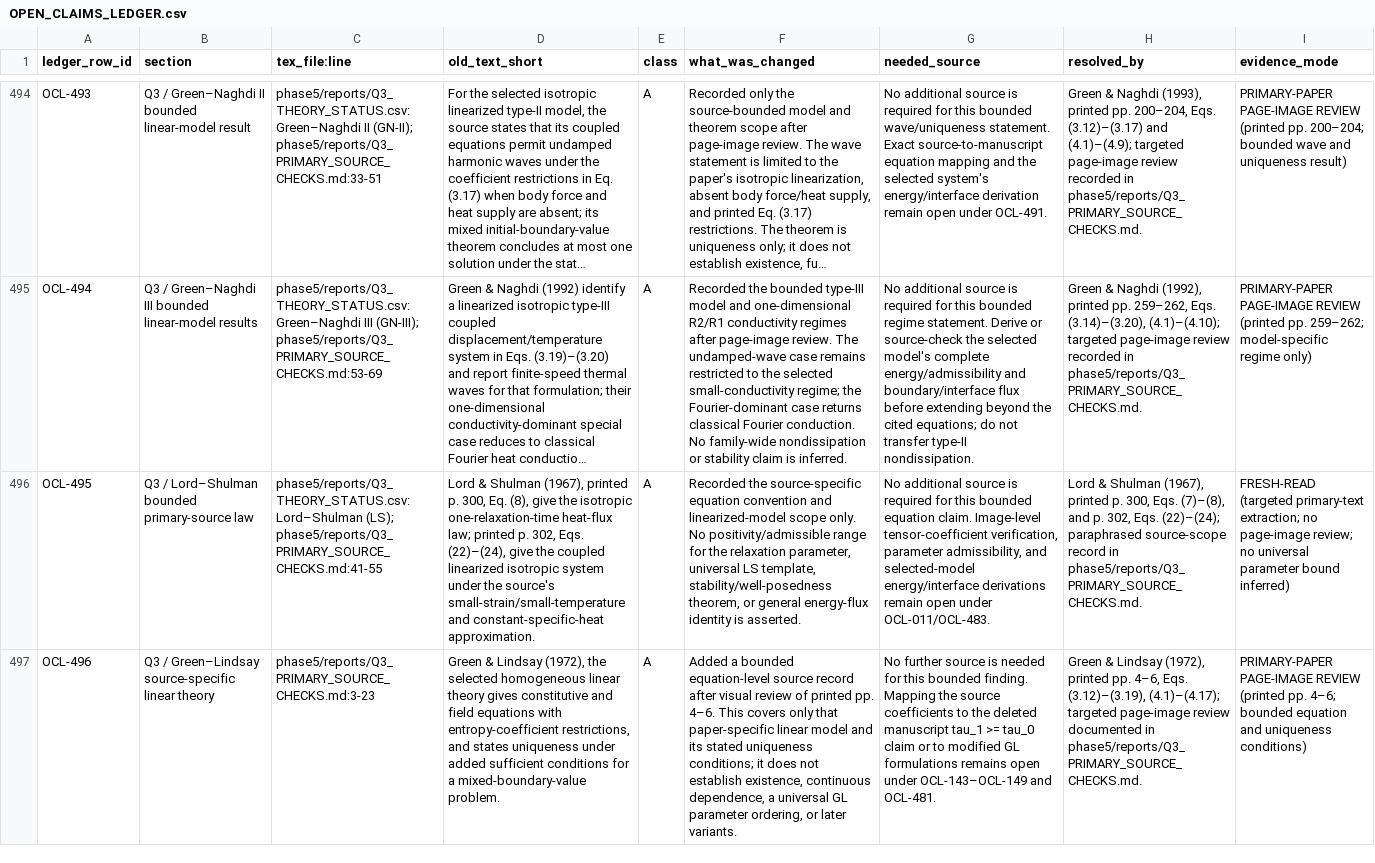
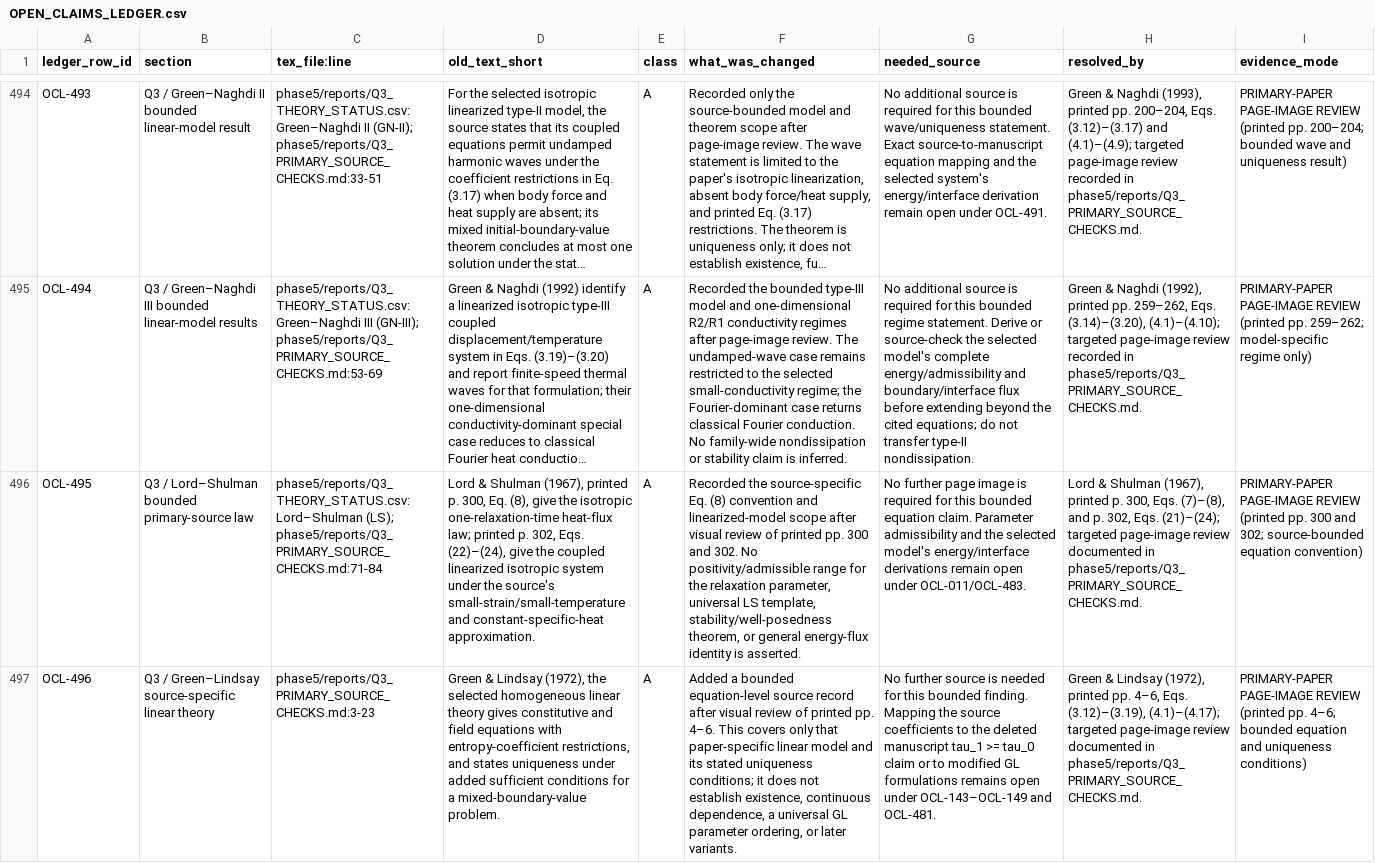
Before and after one commit to vipin-oss/le, a CSV file: phase5/reports/OPEN_CLAIMS_LEDGER.csv, drawn as a sheet; only a part is shown, gaps mark what is left out; long unchanged cells end in …; the diff names each change by its address in the sheet, - before the commit and + after, or states it on an @@ line.

```diff
--- a/phase5/reports/OPEN_CLAIMS_LEDGER.csv
+++ b/phase5/reports/OPEN_CLAIMS_LEDGER.csv
-C496 (tex_file:line): phase5/reports/Q3_THEORY_STATUS.csv:Lord–Shulman (LS); phase5/reports/Q3_PRIMARY_SOURCE_CHECKS.md:41-55
+C496 (tex_file:line): phase5/reports/Q3_THEORY_STATUS.csv:Lord–Shulman (LS); phase5/reports/Q3_PRIMARY_SOURCE_CHECKS.md:71-84
-F496 (what_was_changed): …the source-specific equation convention and linearized-model scope only. No positivity/admissible…
+F496 (what_was_changed): …the source-specific Eq. (8) convention and linearized-model scope after visual review of printed pp. 300 and 302. No positivity/admissible…
-G496 (needed_source): No additional source is required for this bounded equation claim. Image-level tensor-coefficient verification, parameter admissibility, and selected-model energy/interface derivations…
+G496 (needed_source): No further page image is required for this bounded equation claim. Parameter admissibility and the selected model's energy/interface derivations…
-H496 (resolved_by): …302, Eqs. (22)–(24); paraphrased source-scope record in phase5/reports/Q3_PRIMARY_SOURCE_CHECKS.md.
+H496 (resolved_by): …302, Eqs. (21)–(24); targeted page-image review documented in phase5/reports/Q3_PRIMARY_SOURCE_CHECKS.md.
-I496 (evidence_mode): FRESH-READ (targeted primary-text extraction; no page-image review; no universal parameter bound inferred)
+I496 (evidence_mode): PRIMARY-PAPER PAGE-IMAGE REVIEW (printed pp. 300 and 302; source-bounded equation convention)
```
Also changed, not shown: phase5/reports/Q3_THEORY_STATUS.csv, 3 other files.
